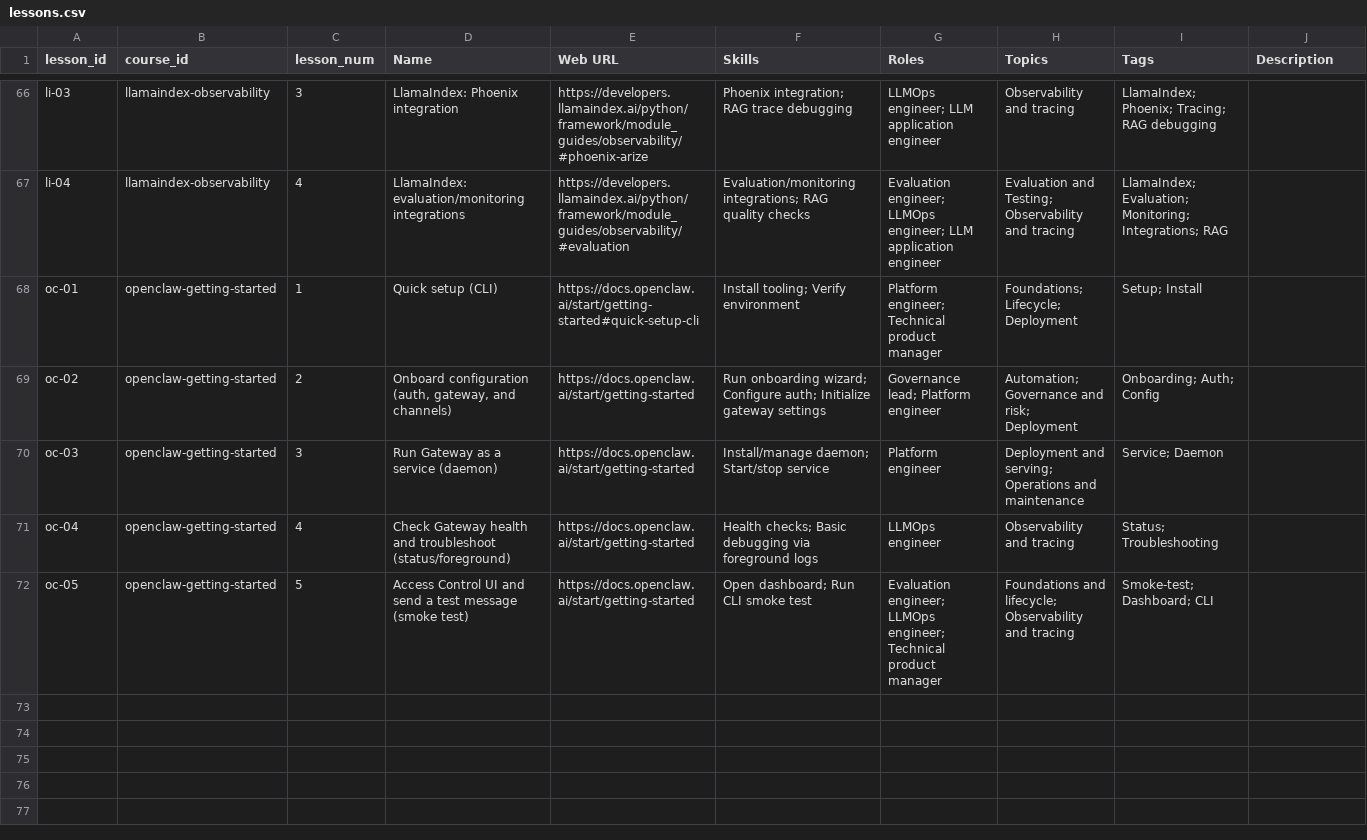
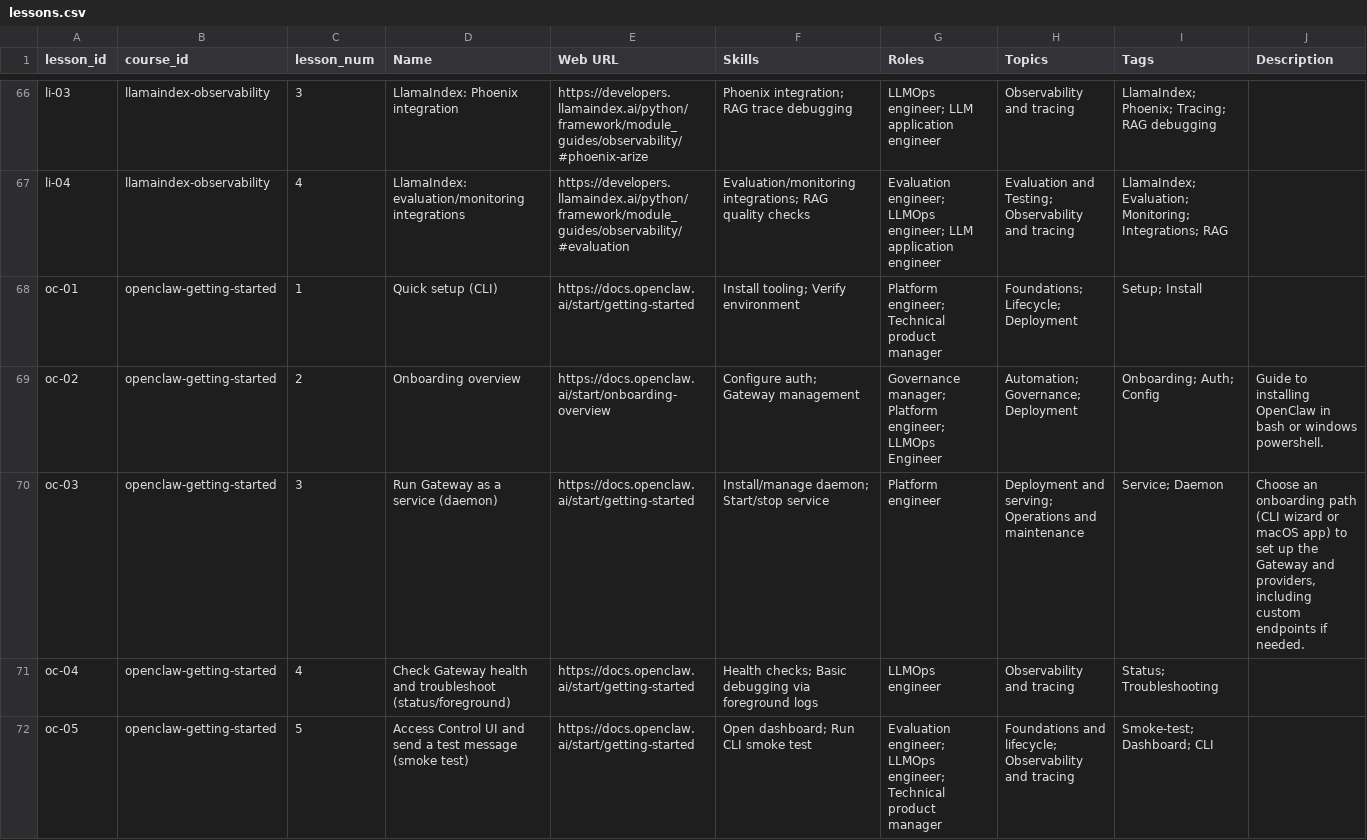
Before and after one commit to athsrueas-geocurator/AI_courses, a CSV file: lessons.csv, drawn as a sheet; only a part is shown, gaps mark what is left out.

Commit message:
Update lessons.csv

```diff
--- a/lessons.csv
+++ b/lessons.csv
@@ -67,5 +67,5 @@ li-03,llamaindex-observability,3,LlamaIndex: Phoenix integration,https://develop
 li-04,llamaindex-observability,4,LlamaIndex: evaluation/monitoring integrations,https://developers.llamaindex.ai/python/framework/module_guides/observability/#evaluation,Evaluation/monitoring integrations; RAG quality checks,Evaluation engineer; LLMOps engineer; LLM application engineer,Evaluation and Testing; Observability and tracing,LlamaIndex; Evaluation; Monitoring; Integrations; RAG,
-oc-01,openclaw-getting-started,1,Quick setup (CLI),https://docs.openclaw.ai/start/getting-started#quick-setup-cli,Install tooling; Verify environment,Platform engineer; Technical product manager,Foundations; Lifecycle; Deployment,Setup; Install,
-oc-02,openclaw-getting-started,2,"Onboard configuration (auth, gateway, and channels)",https://docs.openclaw.ai/start/getting-started,Run onboarding wizard; Configure auth; Initialize gateway settings,Governance lead; Platform engineer,Automation; Governance and risk; Deployment,Onboarding; Auth; Config,
-oc-03,openclaw-getting-started,3,Run Gateway as a service (daemon),https://docs.openclaw.ai/start/getting-started,Install/manage daemon; Start/stop service,Platform engineer,Deployment and serving; Operations and maintenance,Service; Daemon,
+oc-01,openclaw-getting-started,1,Quick setup (CLI),https://docs.openclaw.ai/start/getting-started,Install tooling; Verify environment,Platform engineer; Technical product manager,Foundations; Lifecycle; Deployment,Setup; Install,
+oc-02,openclaw-getting-started,2,Onboarding overview,https://docs.openclaw.ai/start/onboarding-overview,Configure auth; Gateway management,Governance manager; Platform engineer; LLMOps Engineer,Automation; Governance; Deployment,Onboarding; Auth; Config,Guide to installing OpenClaw in bash or windows powershell.
+oc-03,openclaw-getting-started,3,Run Gateway as a service (daemon),https://docs.openclaw.ai/start/getting-started,Install/manage daemon; Start/stop service,Platform engineer,Deployment and serving; Operations and maintenance,Service; Daemon,"Choose an onboarding path (CLI wizard or macOS app) to set up the Gateway and providers, including custom endpoints if needed."
 oc-04,openclaw-getting-started,4,Check Gateway health and troubleshoot (status/foreground),https://docs.openclaw.ai/start/getting-started,Health checks; Basic debugging via foreground logs,LLMOps engineer,Observability and tracing,Status; Troubleshooting,
```
